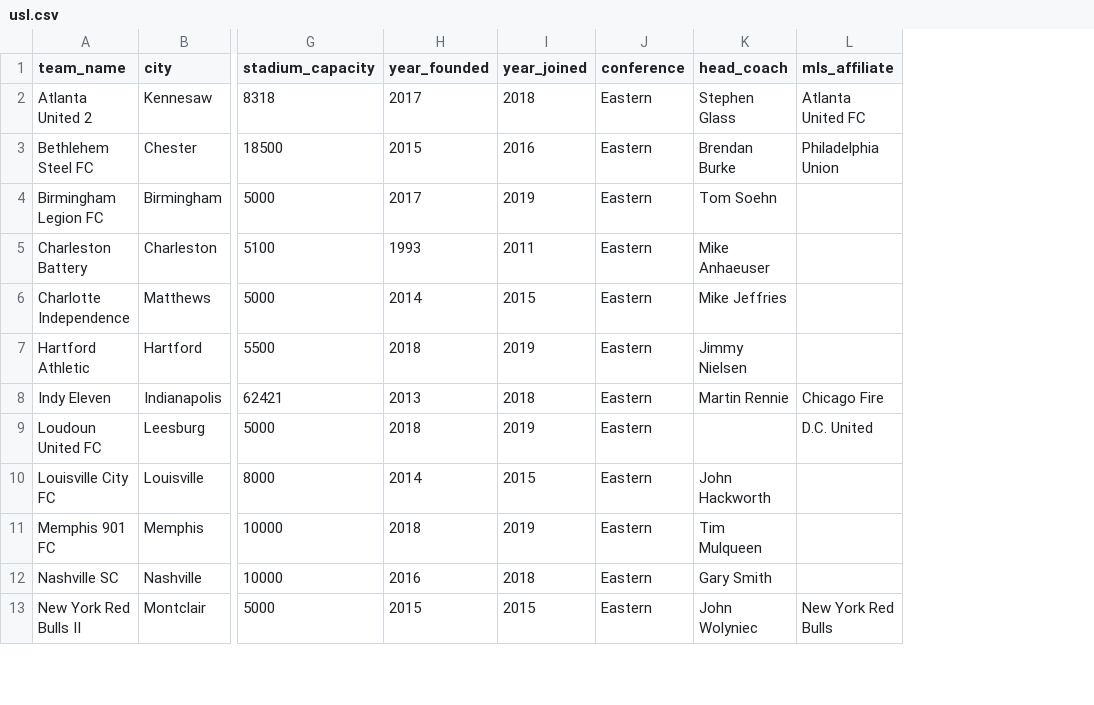
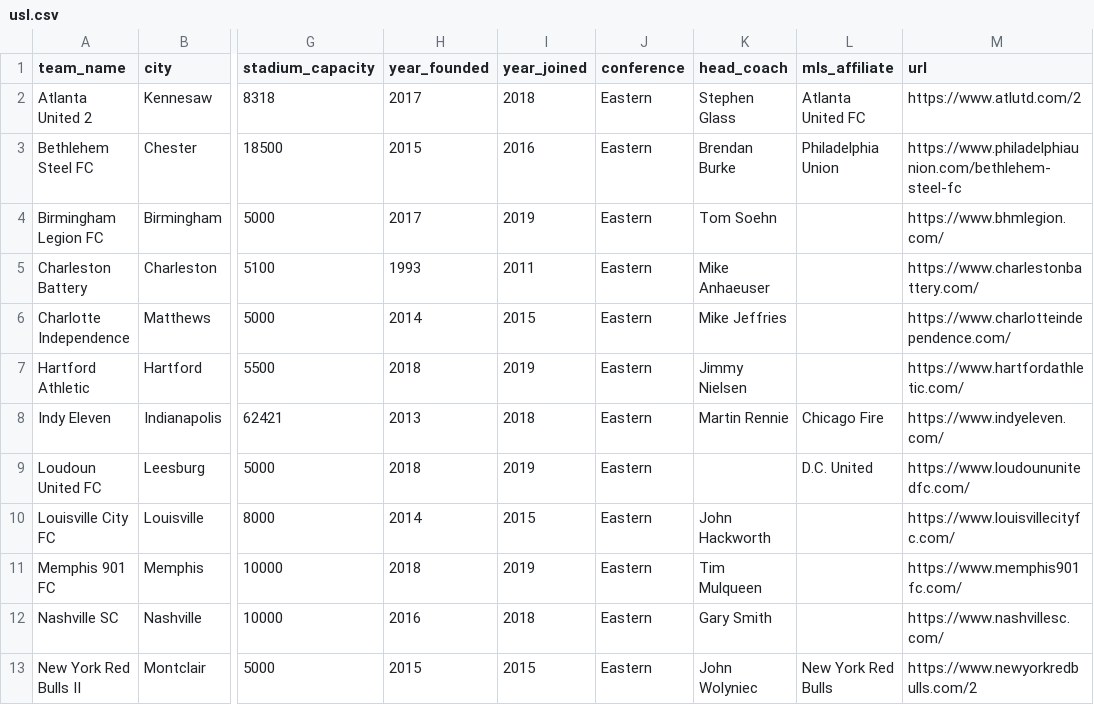
Before and after one commit to aaronrahman326/usa-soccer, a CSV file: usl.csv, drawn as a sheet; only a part is shown, gaps mark what is left out; the diff names each change by its address in the sheet, - before the commit and + after, or states it on an @@ line.

Commit message:
Add team URLs

```diff
--- a/usl.csv
+++ b/usl.csv
+column M (url), rows 2-13: https://www.atlutd.com/2 | https://www.philadelphiaunion.com/bethlehem-steel-fc | https://www.bhmlegion.com/ | https://www.charlestonbattery.com/ | https://www.charlotteindependence.com/ | https://www.hartfordathletic.com/ | https://www.indyeleven.com/ | https://www.loudoununitedfc.com/ | https://www.louisvillecityfc.com/ | https://www.memphis901fc.com/ | https://www.nashvillesc.com/ | https://www.newyorkredbulls.com/2
```
Also changed, not shown: mls.csv.
